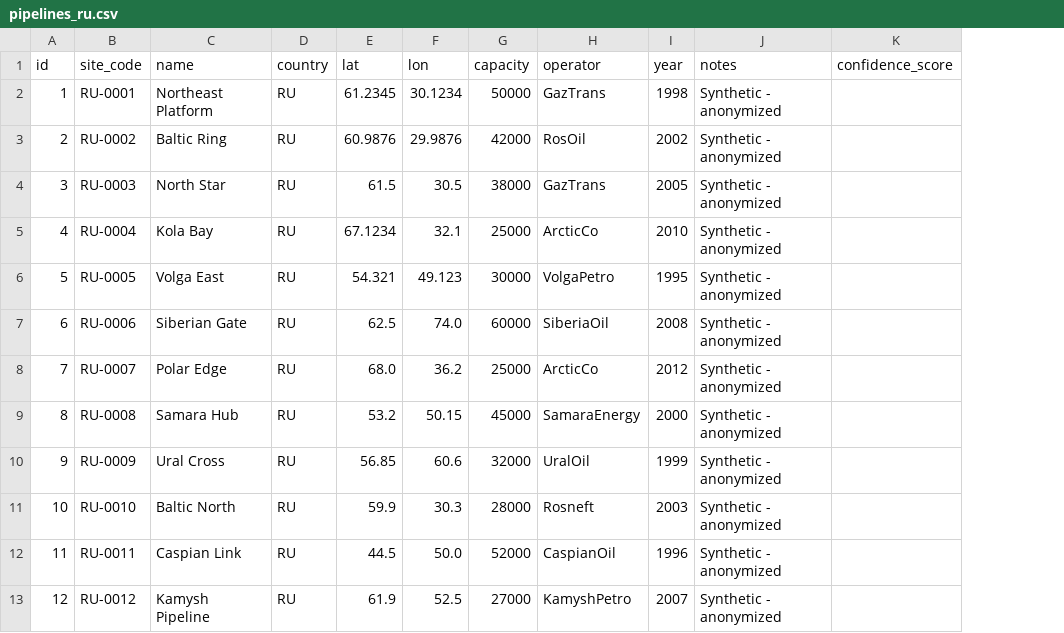
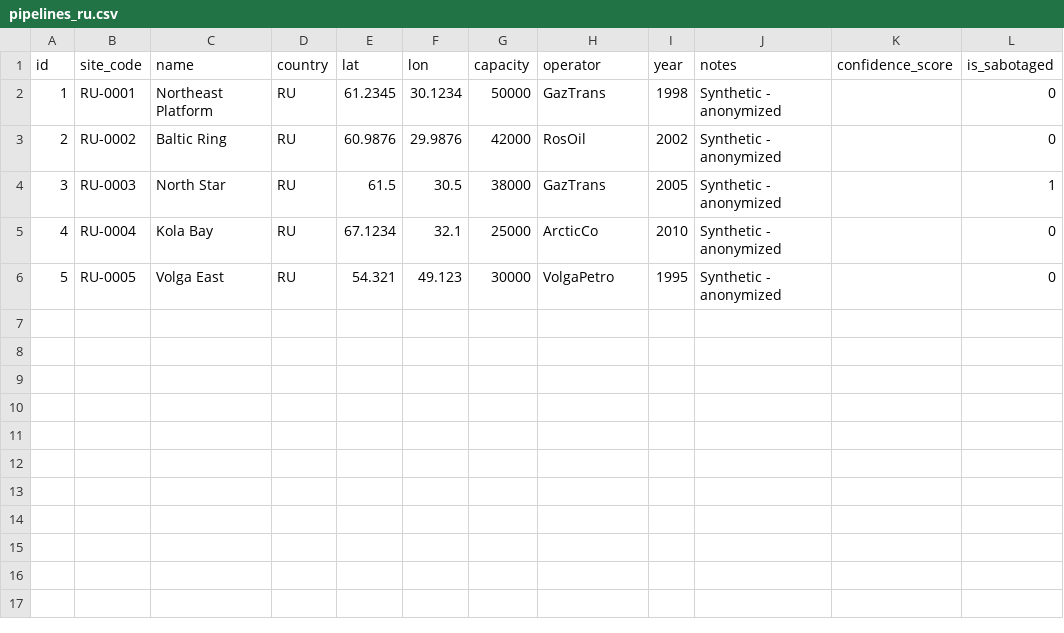
Before and after one commit to Xam-epsi/escapegame, a CSV file: data/pipelines_ru.csv, drawn as a sheet; removed rows and columns are numbered as before the commit, all else as after; the diff names each change by its address in the sheet, - before the commit and + after, or states it on an @@ line.

```diff
--- a/data/pipelines_ru.csv
+++ b/data/pipelines_ru.csv
+column L (is_sabotaged), rows 2-6: 0 | 0 | 1 | 0 | 0
-row 7: 6 | RU-0006 | Siberian Gate | RU | 62.5 | 74.0 | 60000 | SiberiaOil | 2008 | Synthetic - anonymized
-row 8: 7 | RU-0007 | Polar Edge | RU | 68.0 | 36.2 | 25000 | ArcticCo | 2012 | Synthetic - anonymized
-row 9: 8 | RU-0008 | Samara Hub | RU | 53.2 | 50.15 | 45000 | SamaraEnergy | 2000 | Synthetic - anonymized
-row 10: 9 | RU-0009 | Ural Cross | RU | 56.85 | 60.6 | 32000 | UralOil | 1999 | Synthetic - anonymized
-row 11: 10 | RU-0010 | Baltic North | RU | 59.9 | 30.3 | 28000 | Rosneft | 2003 | Synthetic - anonymized
-row 12: 11 | RU-0011 | Caspian Link | RU | 44.5 | 50.0 | 52000 | CaspianOil | 1996 | Synthetic - anonymized
-row 13: 12 | RU-0012 | Kamysh Pipeline | RU | 61.9 | 52.5 | 27000 | KamyshPetro | 2007 | Synthetic - anonymized
```
Also changed, not shown: 11 other files.
